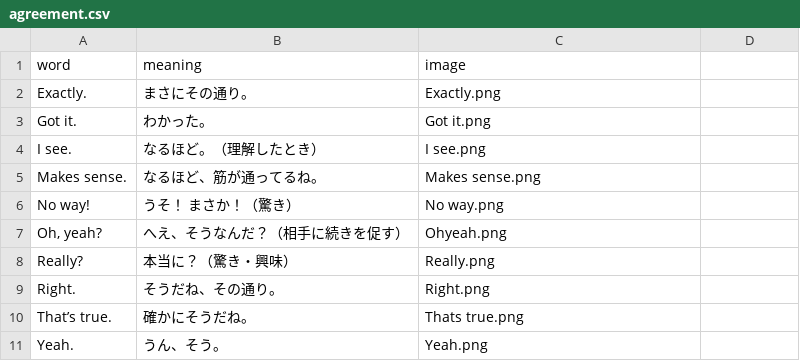
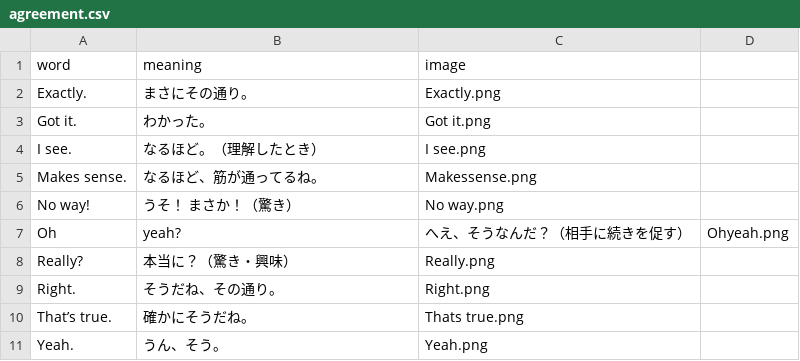
Before and after one commit to k2poo/word-app, a CSV file: lists/agreement.csv, drawn as a sheet.

Commit message:
Update agreement.csv with corrected entries
Fixed formatting issues and corrected 'Makes sense' entry.

```diff
--- a/lists/agreement.csv
+++ b/lists/agreement.csv
@@ -4,5 +4,5 @@ Got it.,わかった。,Got it.png
 I see.,なるほど。（理解したとき）,I see.png
-Makes sense.,なるほど、筋が通ってるね。,Makes sense.png
+Makes sense.,なるほど、筋が通ってるね。,Makessense.png
 No way!,うそ！ まさか！（驚き）,No way.png
-"Oh, yeah?",へえ、そうなんだ？（相手に続きを促す）,Ohyeah.png
+Oh, yeah?,へえ、そうなんだ？（相手に続きを促す）,Ohyeah.png
 Really?,本当に？（驚き・興味）,Really.png
```
